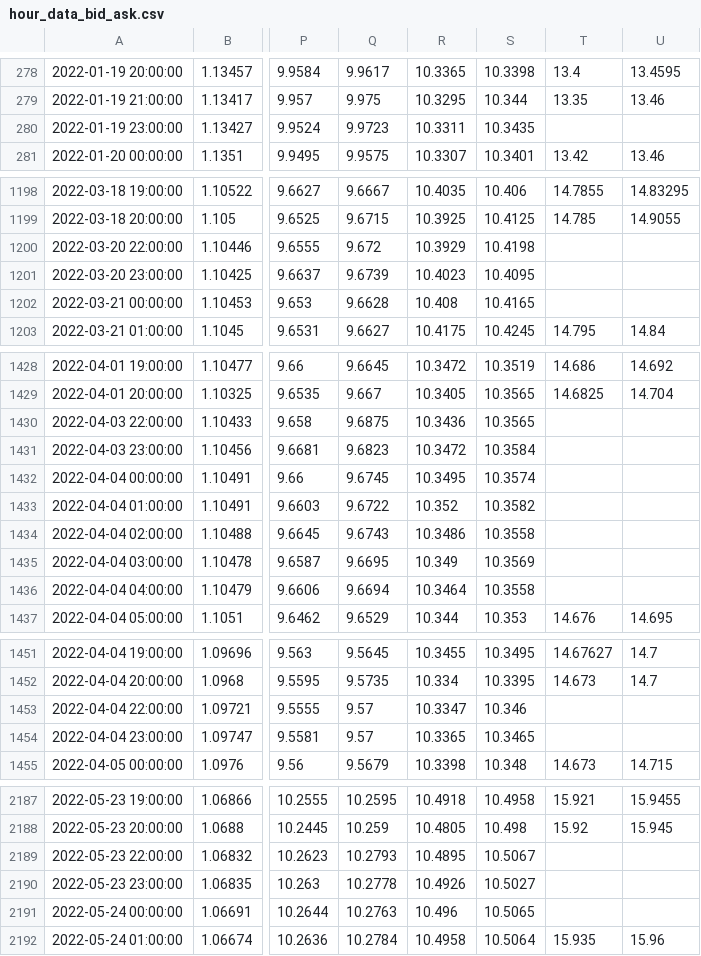
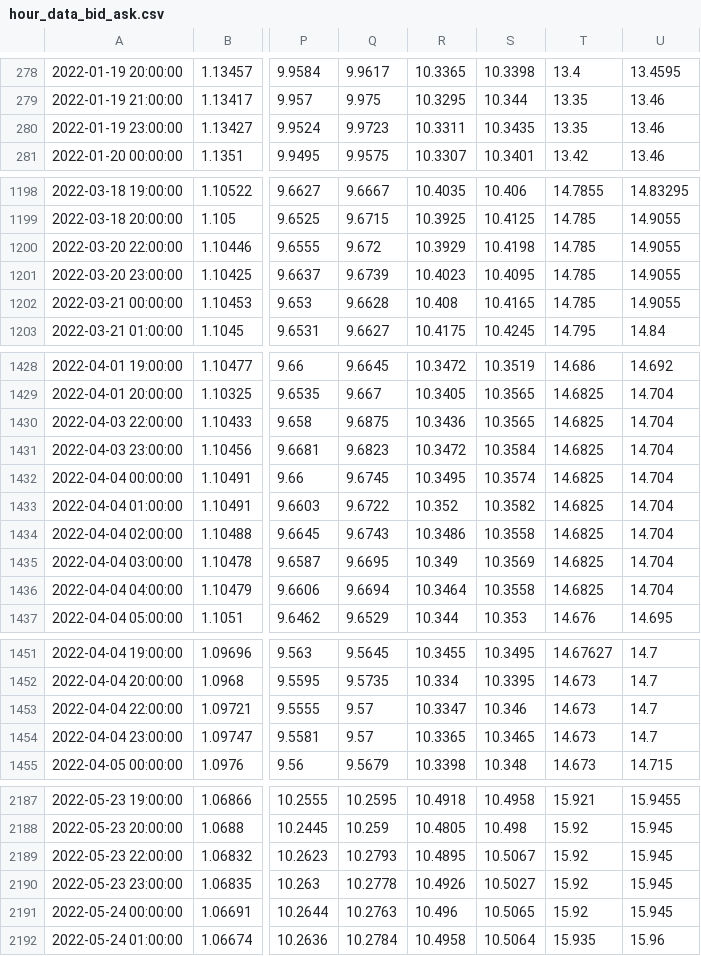
Before and after one commit to thEKurz/Reinforcment_Learning_FX, a CSV file: hour_data_bid_ask.csv, drawn as a sheet; only a part is shown, gaps mark what is left out; the diff covers the shown part only; the diff names each change by its address in the sheet, - before the commit and + after, or states it on an @@ line.

```diff
--- a/hour_data_bid_ask.csv
+++ b/hour_data_bid_ask.csv
-T280: (empty)
+T280: 13.35
-U280: (empty)
+U280: 13.46
-T1200:T1202: (empty)
+T1200:T1202: 14.785
-U1200:U1202: (empty)
+U1200:U1202: 14.9055
-T1430:T1436: (empty)
+T1430:T1436: 14.6825
-U1430:U1436: (empty)
+U1430:U1436: 14.704
-T1453:T1454: (empty)
+T1453:T1454: 14.673
-U1453:U1454: (empty)
+U1453:U1454: 14.7
-T2189:T2191: (empty)
+T2189:T2191: 15.92
-U2189:U2191: (empty)
+U2189:U2191: 15.945
```
Also changed, not shown: 162 edited cells elsewhere in this file, 3 other files.
